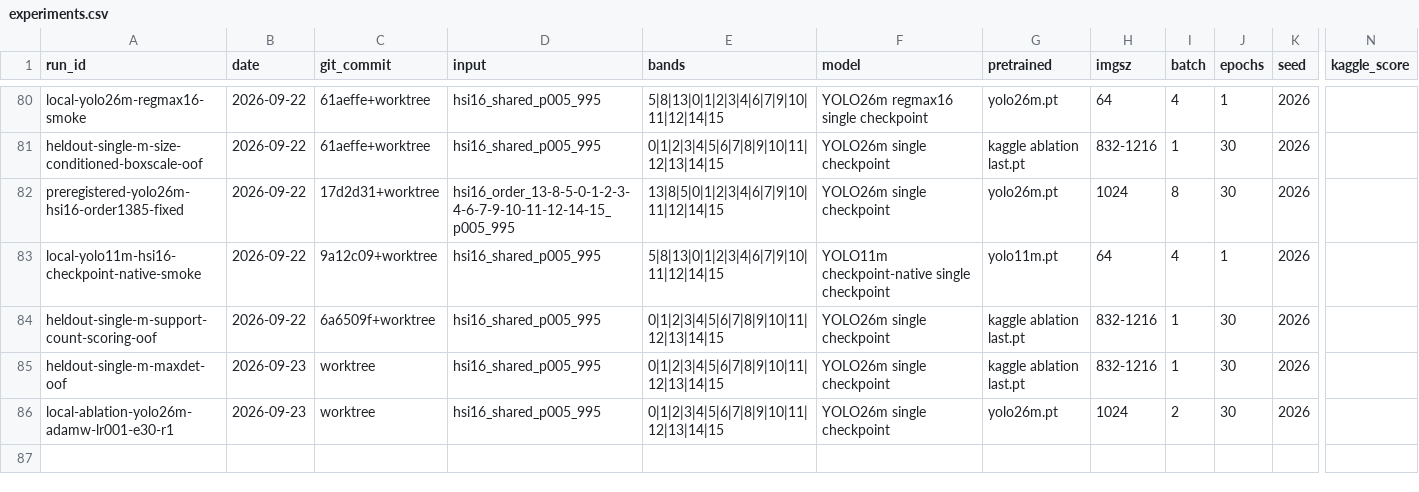
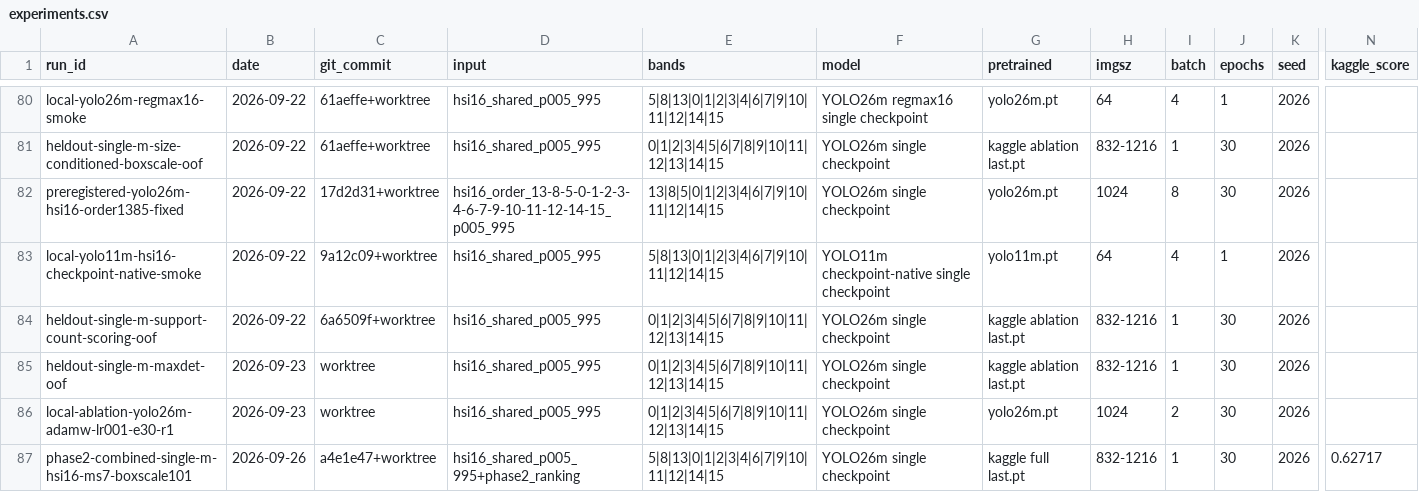
Before and after one commit to khalilpong/hyperspectral-object-detection-2026, a CSV file: experiments/experiments.csv, drawn as a sheet; only a part is shown, gaps mark what is left out; rows hold the shown columns only; the diff names each change by its address in the sheet, - before the commit and + after, or states it on an @@ line.

Commit message:
Complete compliant Phase 2 submission pipeline

```diff
--- a/experiments/experiments.csv
+++ b/experiments/experiments.csv
+row 87: phase2-combined-single-m-hsi16-ms7-boxscale101 | 2026-09-26 | a4e1e47+worktree | hsi16_shared_p005_995+phase2_ranking | 5|8|13|0|1|2|3|4|6|7|9|10|11|12|14|15 | YOLO26m single checkpoint | kaggle full last.pt | 832-1216 | 1 | 30 | 2026 | 0.62717
```
Also changed, not shown: 10 other files.
